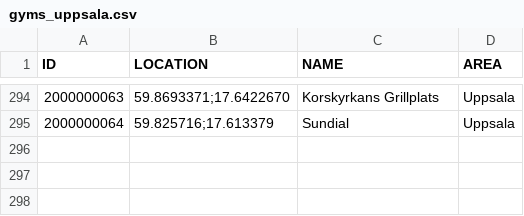
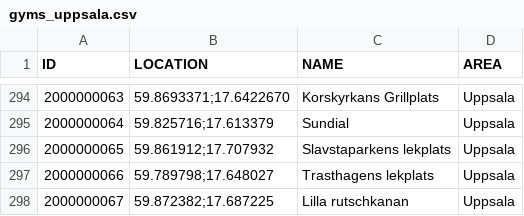
Before and after one commit to magnusmickelsson/pokeraidbot, a CSV file: src/main/resources/gyms_uppsala.csv, drawn as a sheet; only a part is shown, gaps mark what is left out; the diff names each change by its address in the sheet, - before the commit and + after, or states it on an @@ line.

Commit message:
Gym data.

```diff
--- a/src/main/resources/gyms_uppsala.csv
+++ b/src/main/resources/gyms_uppsala.csv
+row 296: 2000000065 | 59.861912;17.707932 | Slavstaparkens lekplats | Uppsala
+row 297: 2000000066 | 59.789798;17.648027 | Trasthagens lekplats | Uppsala
+row 298: 2000000067 | 59.872382;17.687225 | Lilla rutschkanan | Uppsala
```
Also changed, not shown: 2 other files.
